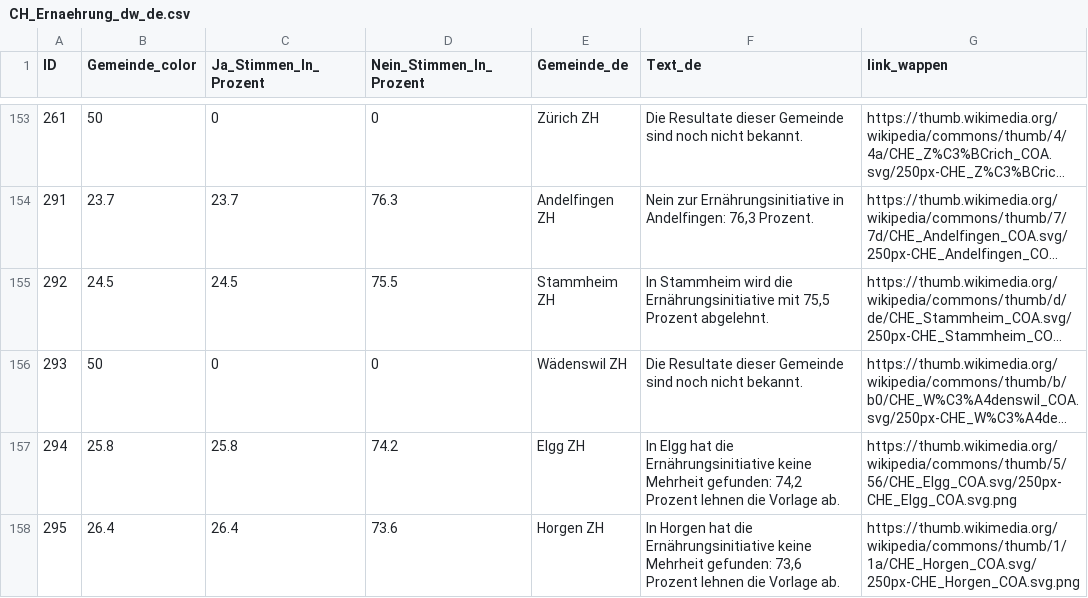
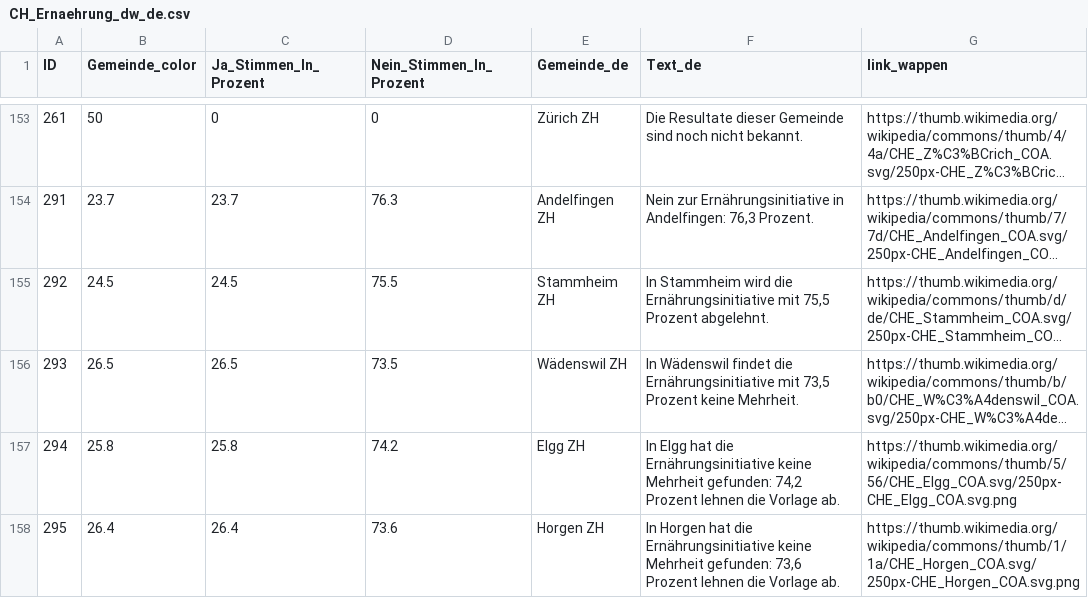
Before and after one commit to awp-finanznachrichten/lena_september2026, a CSV file: Output_Switzerland/CH_Ernaehrung_dw_de.csv, drawn as a sheet; only a part is shown, gaps mark what is left out; long unchanged cells end in …; the diff covers the shown part only; the diff names each change by its address in the sheet, - before the commit and + after, or states it on an @@ line.

```diff
--- a/Output_Switzerland/CH_Ernaehrung_dw_de.csv
+++ b/Output_Switzerland/CH_Ernaehrung_dw_de.csv
-B156 (Gemeinde_color): 50
+B156 (Gemeinde_color): 26.5
-C156 (Ja_Stimmen_In_Prozent): 0
+C156 (Ja_Stimmen_In_Prozent): 26.5
-D156 (Nein_Stimmen_In_Prozent): 0
+D156 (Nein_Stimmen_In_Prozent): 73.5
-F156 (Text_de): Die Resultate dieser Gemeinde sind noch nicht bekannt.
+F156 (Text_de): In Wädenswil findet die Ernährungsinitiative mit 73,5 Prozent keine Mehrheit.
```
Also changed, not shown: 28 edited cells elsewhere in this file, Output_Switzerland/CH_Ernaehrung_all_data.csv, Output_Switzerland/CH_Ernaehrung_dw_fr.csv, 12 other files.
